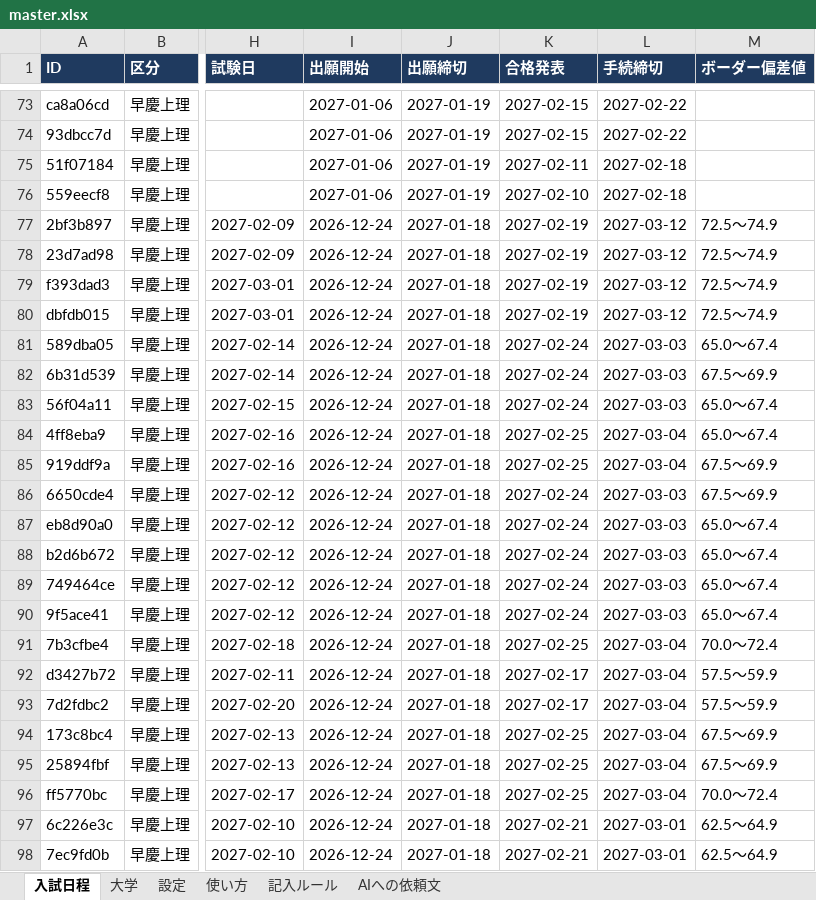
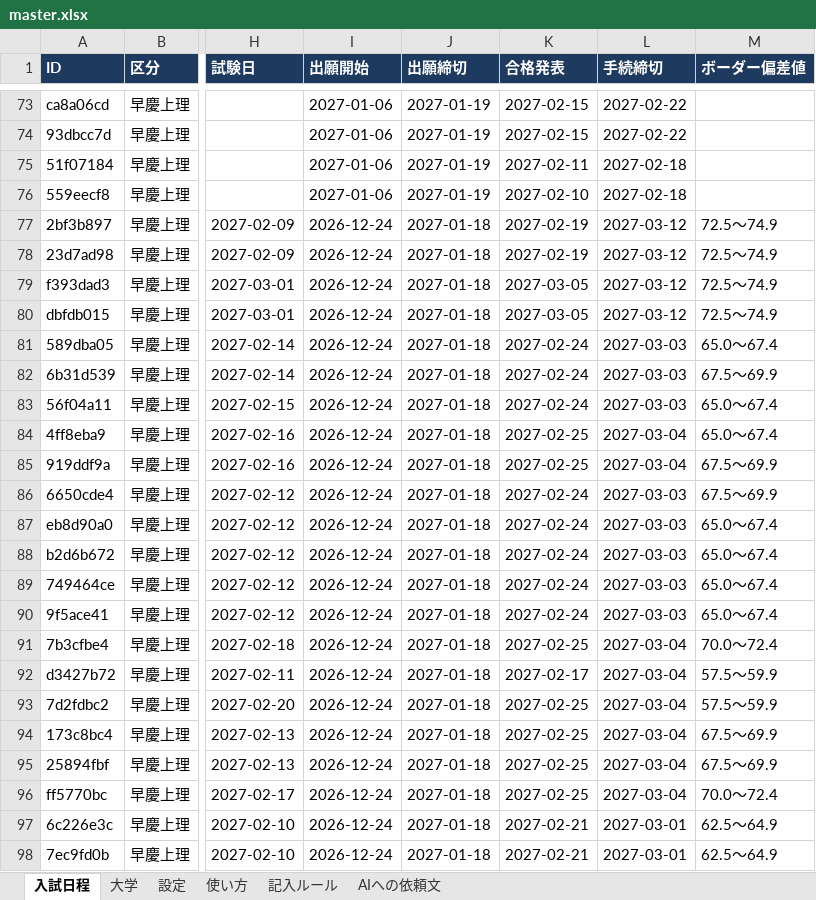
Before and after one commit to nu1school/jukenko, an Excel workbook: data/master.xlsx, sheet 入試日程, drawn as a sheet; only a part is shown, gaps mark what is left out; values as stored, in another font and other column widths than the file's, no borders; the diff names each change by its address in the sheet, - before the commit and + after, or states it on an @@ line.

```diff
--- a/data/master.xlsx (sheet 入試日程)
+++ b/data/master.xlsx (sheet 入試日程)
-K79:K80 (合格発表): 2027-02-19
+K79:K80 (合格発表): 2027-03-05
-K93 (合格発表): 2027-02-17
+K93 (合格発表): 2027-02-25
```
Also changed, not shown: 1 other file.
